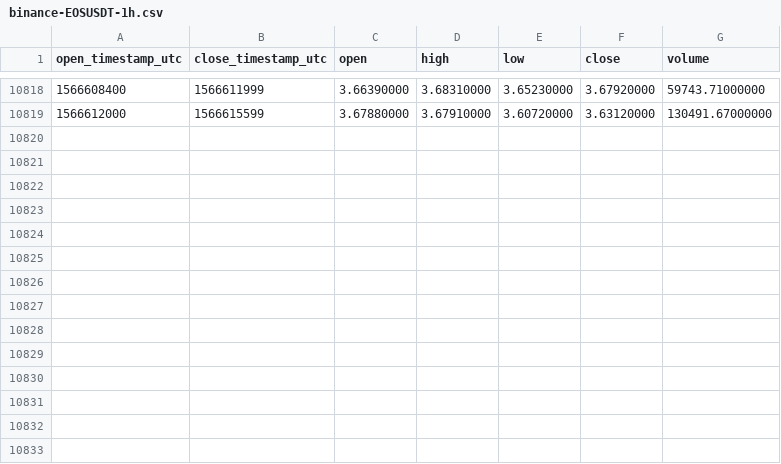
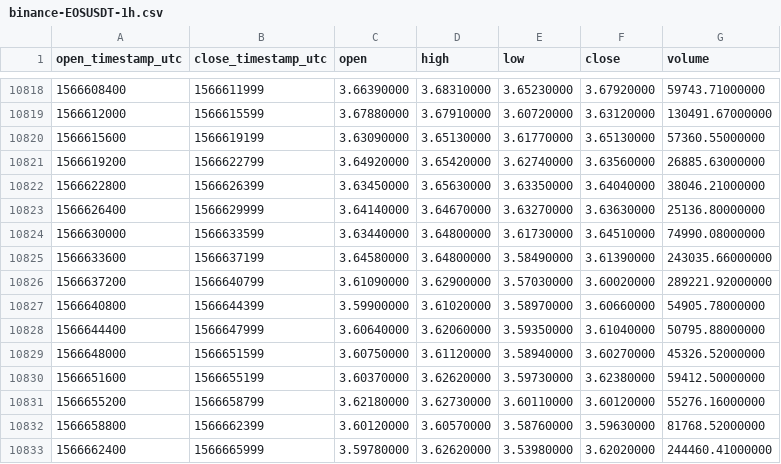
Before and after one commit to cryptobigbro/binance-EOSUSDT, a CSV file: binance-EOSUSDT-1h.csv, drawn as a sheet; only a part is shown, gaps mark what is left out.

Commit message:
Update OHLCV data.

```diff
--- a/binance-EOSUSDT-1h.csv
+++ b/binance-EOSUSDT-1h.csv
@@ -10819 +10819,15 @@ open_timestamp_utc,close_timestamp_utc,open,high,low,close,volume
 1566612000,1566615599,3.67880000,3.67910000,3.60720000,3.63120000,130491.67000000
+1566615600,1566619199,3.63090000,3.65130000,3.61770000,3.65130000,57360.55000000
+1566619200,1566622799,3.64920000,3.65420000,3.62740000,3.63560000,26885.63000000
+1566622800,1566626399,3.63450000,3.65630000,3.63350000,3.64040000,38046.21000000
+1566626400,1566629999,3.64140000,3.64670000,3.63270000,3.63630000,25136.80000000
+1566630000,1566633599,3.63440000,3.64800000,3.61730000,3.64510000,74990.08000000
+1566633600,1566637199,3.64580000,3.64800000,3.58490000,3.61390000,243035.66000000
+1566637200,1566640799,3.61090000,3.62900000,3.57030000,3.60020000,289221.92000000
+1566640800,1566644399,3.59900000,3.61020000,3.58970000,3.60660000,54905.78000000
+1566644400,1566647999,3.60640000,3.62060000,3.59350000,3.61040000,50795.88000000
+1566648000,1566651599,3.60750000,3.61120000,3.58940000,3.60270000,45326.52000000
+1566651600,1566655199,3.60370000,3.62620000,3.59730000,3.62380000,59412.50000000
+1566655200,1566658799,3.62180000,3.62730000,3.60110000,3.60120000,55276.16000000
+1566658800,1566662399,3.60120000,3.60570000,3.58760000,3.59630000,81768.52000000
+1566662400,1566665999,3.59780000,3.62620000,3.53980000,3.62020000,244460.41000000
```
